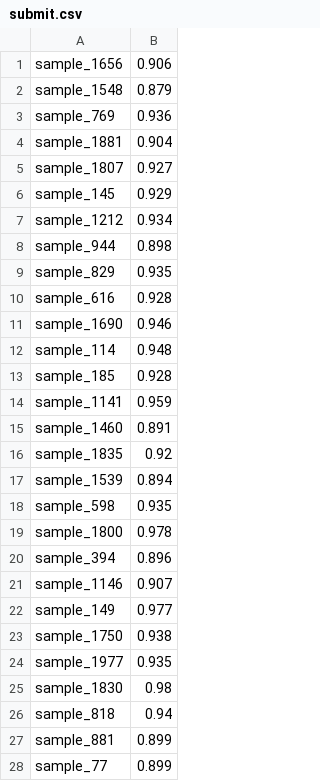
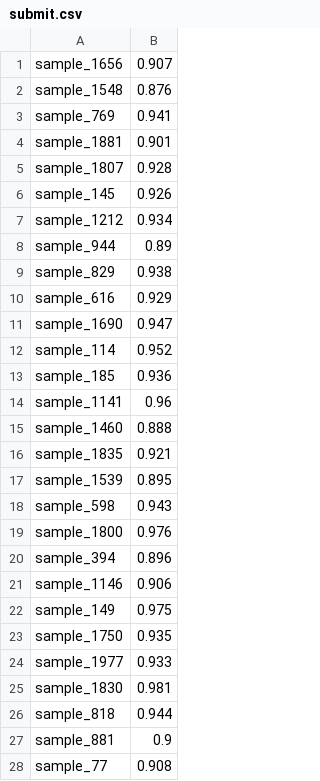
Before and after one commit to wrptc/jinnan_yu, a CSV file: submit.csv, drawn as a sheet; only a part is shown; the diff covers the shown part only.

```diff
--- a/submit.csv
+++ b/submit.csv
@@ -1,28 +1,28 @@
-sample_1656,0.906
-sample_1548,0.879
-sample_769,0.936
-sample_1881,0.904
-sample_1807,0.927
-sample_145,0.929
+sample_1656,0.907
+sample_1548,0.876
+sample_769,0.941
+sample_1881,0.901
+sample_1807,0.928
+sample_145,0.926
 sample_1212,0.934
-sample_944,0.898
-sample_829,0.935
-sample_616,0.928
-sample_1690,0.946
-sample_114,0.948
-sample_185,0.928
-sample_1141,0.959
-sample_1460,0.891
-sample_1835,0.92
-sample_1539,0.894
-sample_598,0.935
-sample_1800,0.978
+sample_944,0.89
+sample_829,0.938
+sample_616,0.929
+sample_1690,0.947
+sample_114,0.952
+sample_185,0.936
+sample_1141,0.96
+sample_1460,0.888
+sample_1835,0.921
+sample_1539,0.895
+sample_598,0.943
+sample_1800,0.976
 sample_394,0.896
-sample_1146,0.907
-sample_149,0.977
-sample_1750,0.938
-sample_1977,0.935
-sample_1830,0.98
-sample_818,0.94
-sample_881,0.899
-sample_77,0.899
+sample_1146,0.906
+sample_149,0.975
+sample_1750,0.935
+sample_1977,0.933
+sample_1830,0.981
+sample_818,0.944
+sample_881,0.9
+sample_77,0.908
```
Also changed, not shown: 101 edited cells elsewhere in this file, 6 other files.
